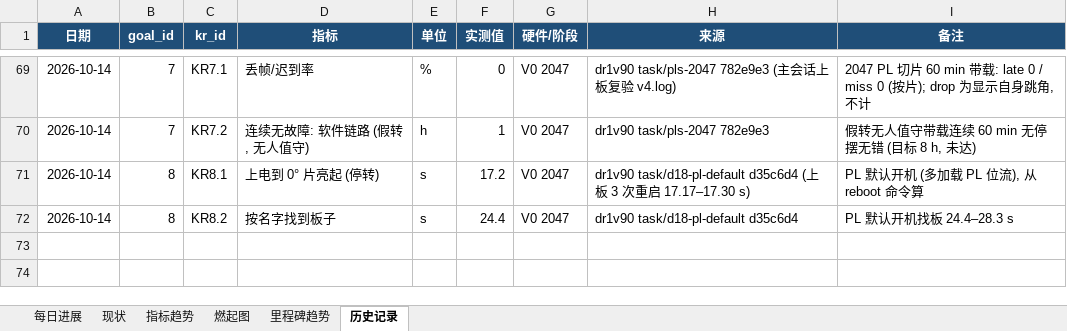
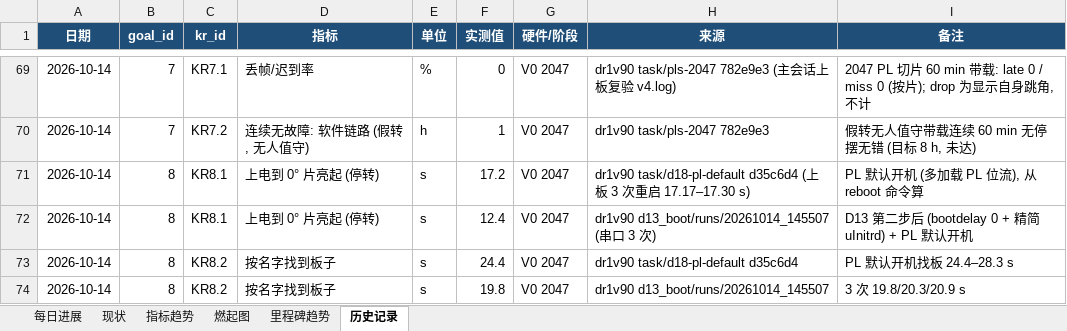
Before and after one commit to kiujkiu/zynq_pov, an Excel workbook: docs/progress/显性目的进度_2026-10-14.xlsx, sheet 历史记录, drawn as a sheet; only a part is shown, gaps mark what is left out; values as stored, in another font and other column widths than the file's, no borders; the diff names each change by its address in the sheet, - before the commit and + after, or states it on an @@ line.

```diff
--- a/docs/progress/显性目的进度_2026-10-14.xlsx (sheet 历史记录)
+++ b/docs/progress/显性目的进度_2026-10-14.xlsx (sheet 历史记录)
+row 72: 2026-10-14 | 8 | KR8.1 | 上电到 0° 片亮起 (停转) | s | 12.4 | V0 2047 | dr1v90 d13_boot/runs/20261014_145507 (串口 3 次) | D13 第二步后 (bootdelay 0 + 精简 uInitrd) + PL 默认开机
+row 74: 2026-10-14 | 8 | KR8.2 | 按名字找到板子 | s | 19.8 | V0 2047 | dr1v90 d13_boot/runs/20261014_145507 | 3 次 19.8/20.3/20.9 s
```
Also changed, not shown: sheet 每日进展, sheet 现状, sheet 指标趋势, 6 other files.
